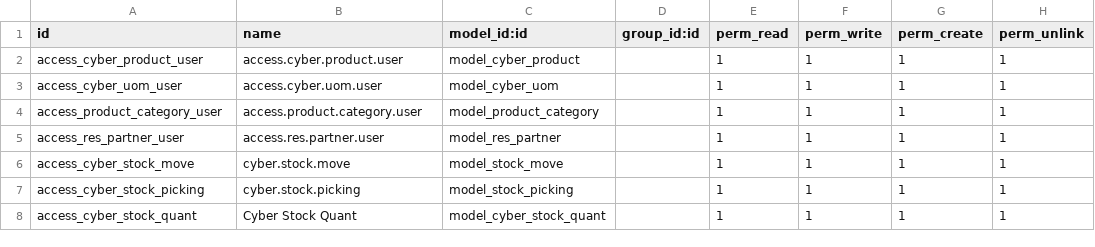
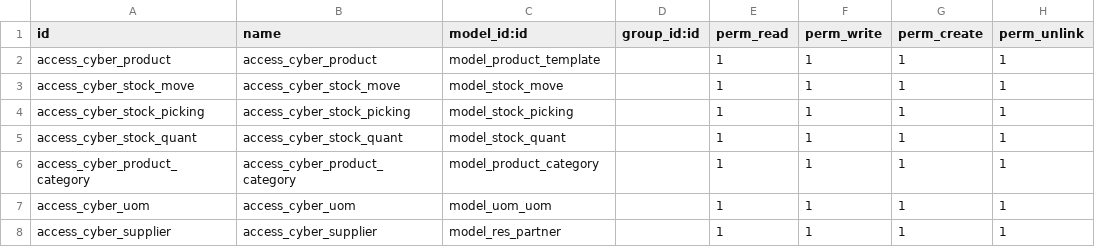
Before and after one commit to minhduc17122004/Cyber_odoo18, a CSV file: addons/cyber_product/security/ir.model.access.csv, drawn as a sheet.

```diff
--- a/addons/cyber_product/security/ir.model.access.csv
+++ b/addons/cyber_product/security/ir.model.access.csv
@@ -1,8 +1,8 @@
 id,name,model_id:id,group_id:id,perm_read,perm_write,perm_create,perm_unlink
-access_cyber_product_user,access.cyber.product.user,model_cyber_product,,1,1,1,1
-access_cyber_uom_user,access.cyber.uom.user,model_cyber_uom,,1,1,1,1
-access_product_category_user,access.product.category.user,model_product_category,,1,1,1,1
-access_res_partner_user,access.res.partner.user,model_res_partner,,1,1,1,1
-access_cyber_stock_move,cyber.stock.move,model_stock_move,,1,1,1,1
-access_cyber_stock_picking,cyber.stock.picking,model_stock_picking,,1,1,1,1
-access_cyber_stock_quant,Cyber Stock Quant,model_cyber_stock_quant,,1,1,1,1
+access_cyber_product,access_cyber_product,model_product_template,,1,1,1,1
+access_cyber_stock_move,access_cyber_stock_move,model_stock_move,,1,1,1,1
+access_cyber_stock_picking,access_cyber_stock_picking,model_stock_picking,,1,1,1,1
+access_cyber_stock_quant,access_cyber_stock_quant,model_stock_quant,,1,1,1,1
+access_cyber_product_category,access_cyber_product_category,model_product_category,,1,1,1,1
+access_cyber_uom,access_cyber_uom,model_uom_uom,,1,1,1,1
+access_cyber_supplier,access_cyber_supplier,model_res_partner,,1,1,1,1
```
Also changed, not shown: 13 other files.
